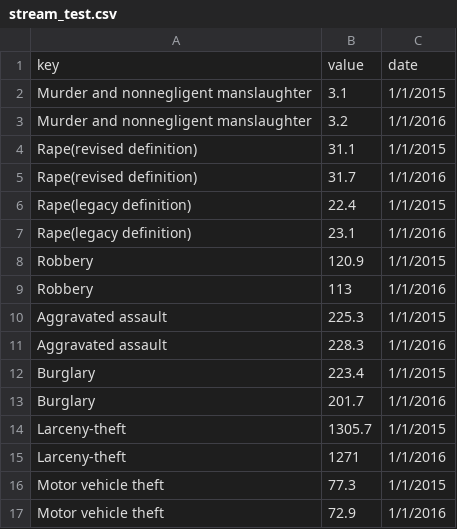
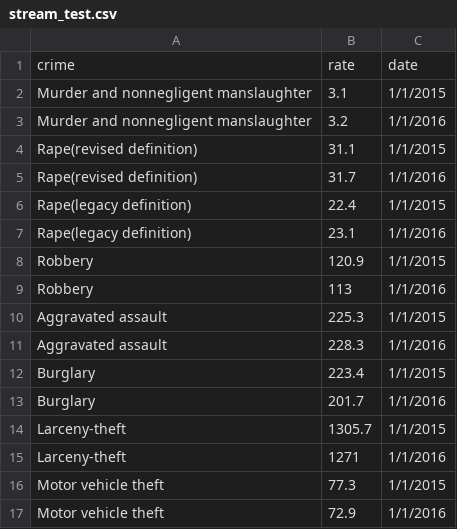
Before and after one commit to khushwant18/test_viz, a CSV file: stream_test.csv, drawn as a sheet; removed rows and columns are numbered as before the commit, all else as after; the diff names each change by its address in the sheet, - before the commit and + after, or states it on an @@ line.

Commit message:
Update stream_test.csv

```diff
--- a/stream_test.csv
+++ b/stream_test.csv
-row 1: key | value | date
+row 1: crime | rate | date
```
